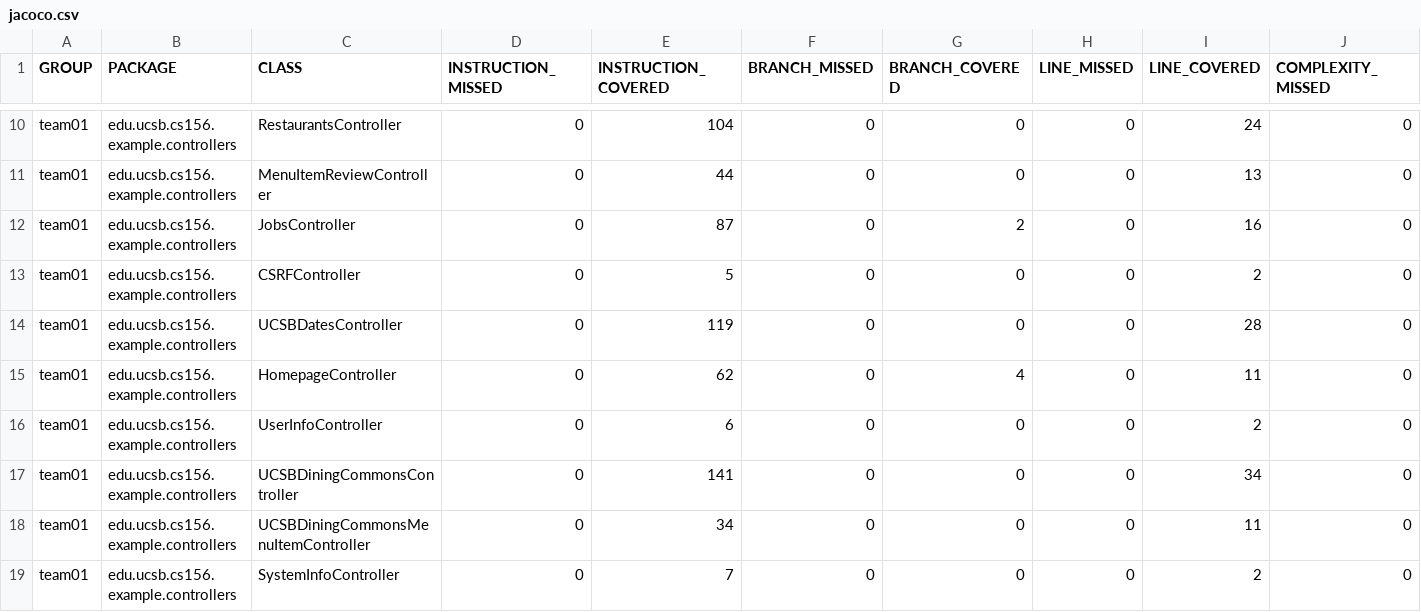
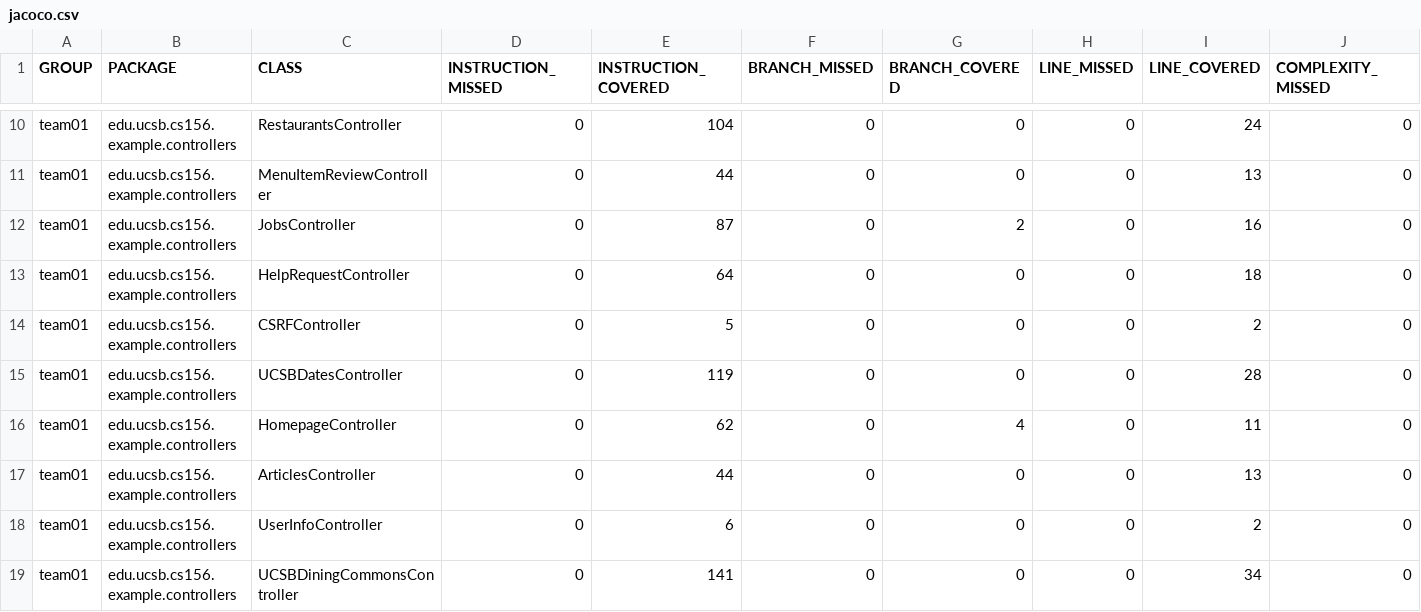
Before and after one commit to ucsb-cs156-f25/team01-f25-12, a CSV file: prs/62/jacoco/jacoco.csv, drawn as a sheet; only a part is shown, gaps mark what is left out; the shorter side is filled out with more unchanged rows; rows hold the shown columns only; the diff names each change by its address in the sheet, - before the commit and + after, or states it on an @@ line.

Commit message:
Deploying to gh-pages from @ ucsb-cs156-f25/team01-f25-12@c66a8a477090b8d861a436046eab2337981e7cd5 🚀

```diff
--- a/prs/62/jacoco/jacoco.csv
+++ b/prs/62/jacoco/jacoco.csv
+row 13: team01 | edu.ucsb.cs156.example.controllers | HelpRequestController | 0 | 64 | 0 | 0 | 0 | 18 | 0
+row 17: team01 | edu.ucsb.cs156.example.controllers | ArticlesController | 0 | 44 | 0 | 0 | 0 | 13 | 0
```
Also changed, not shown: 9 other files.
